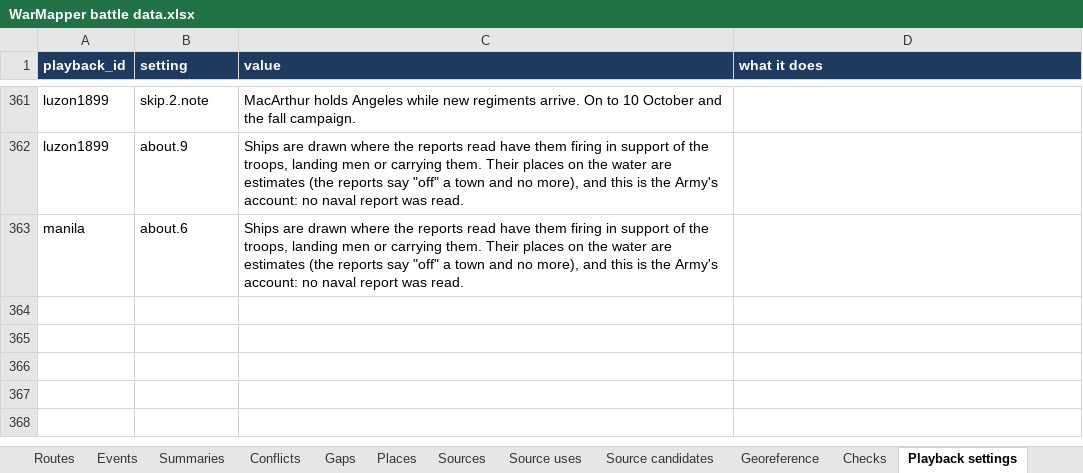
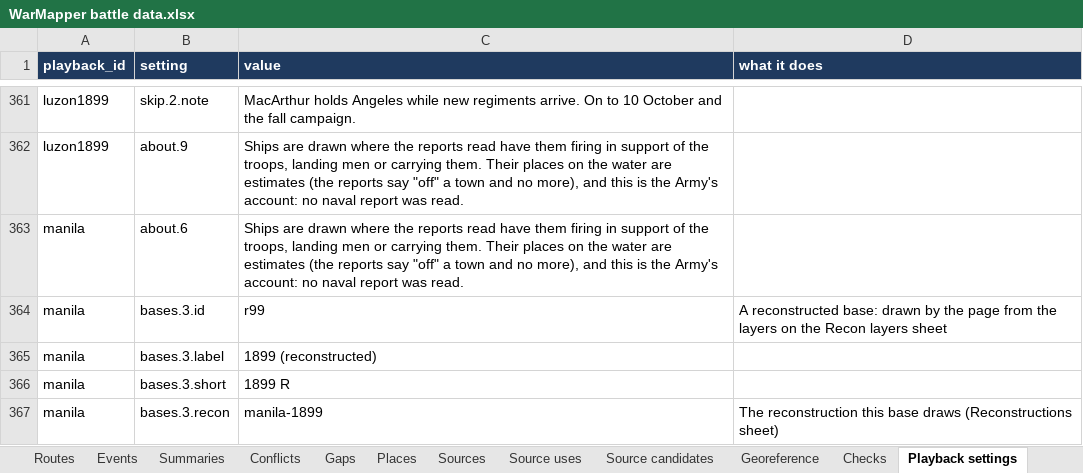
Before and after one commit to mgm9000/WarMapper, an Excel workbook: data/WarMapper battle data.xlsx, sheet Playback settings, drawn as a sheet; only a part is shown, gaps mark what is left out; values as stored, in another font and other column widths than the file's, no borders; the diff names each change by its address in the sheet, - before the commit and + after, or states it on an @@ line.

```diff
--- a/data/WarMapper battle data.xlsx (sheet Playback settings)
+++ b/data/WarMapper battle data.xlsx (sheet Playback settings)
+row 364: manila | bases.3.id | r99 | A reconstructed base: drawn by the page from the layers on the Recon layers sheet
+row 365: manila | bases.3.label | 1899 (reconstructed)
+row 366: manila | bases.3.short | 1899 R
+row 367: manila | bases.3.recon | manila-1899 | The reconstruction this base draws (Reconstructions sheet)
```
Also changed, not shown: sheet Labels, sheet Source candidates, sheet Sources, sheet Read me, other sheet tabs, 19 other files.
